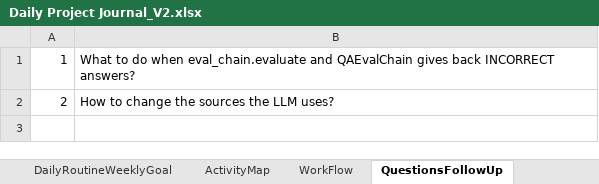
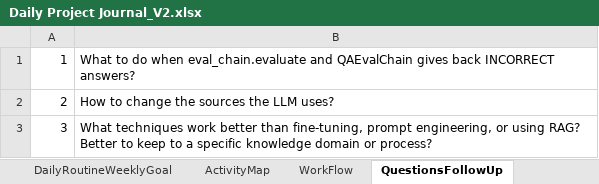
Before and after one commit to Protagonist888/LearnH2, an Excel workbook: Daily Project Journal_V2.xlsx, sheet QuestionsFollowUp, drawn as a sheet; values as stored, in another font and other column widths than the file's, no borders; the diff names each change by its address in the sheet, - before the commit and + after, or states it on an @@ line.

```diff
--- a/Daily Project Journal_V2.xlsx (sheet QuestionsFollowUp)
+++ b/Daily Project Journal_V2.xlsx (sheet QuestionsFollowUp)
+row 3: 3 | What techniques work better than fine-tuning, prompt engineering, or using RAG? Better to keep to a specific knowledge domain or process?
```
Also changed, not shown: sheet MVPFeatures, sheet WorkFlow, charts or pictures, 1 other file.
